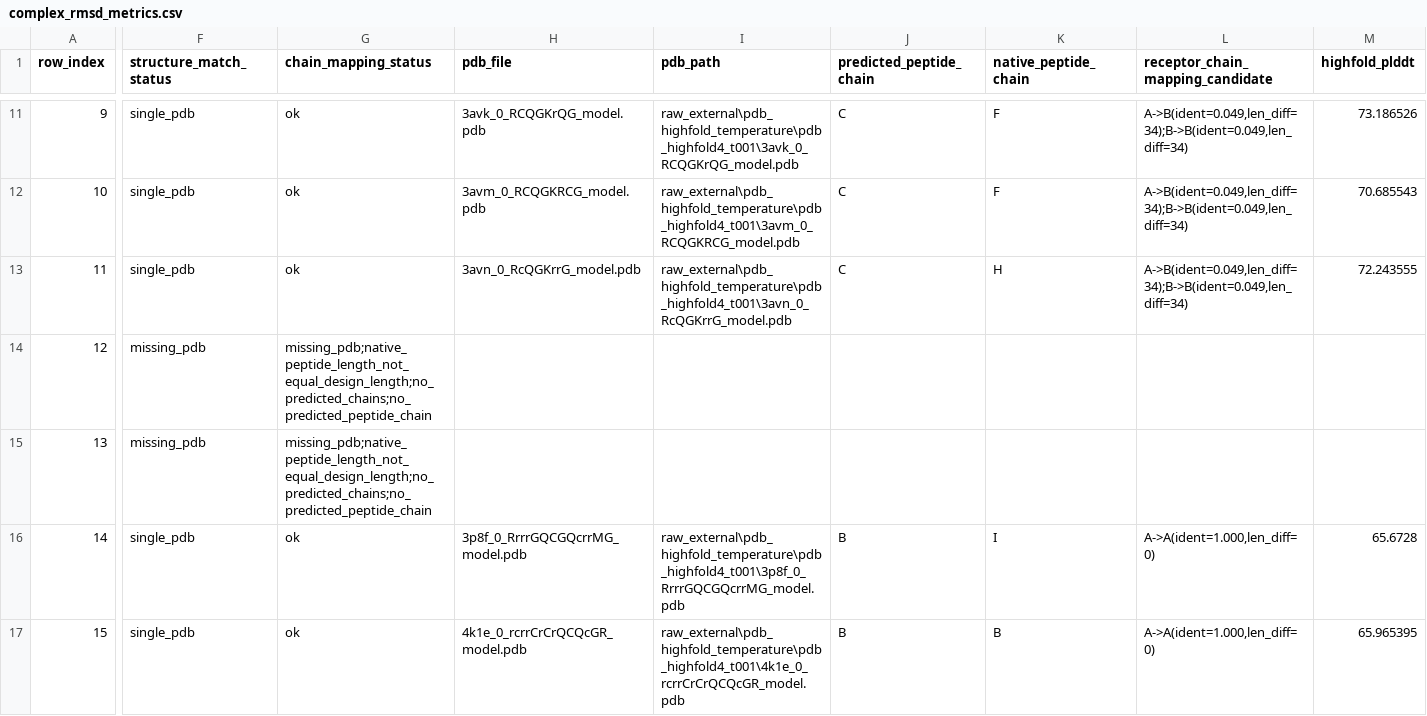
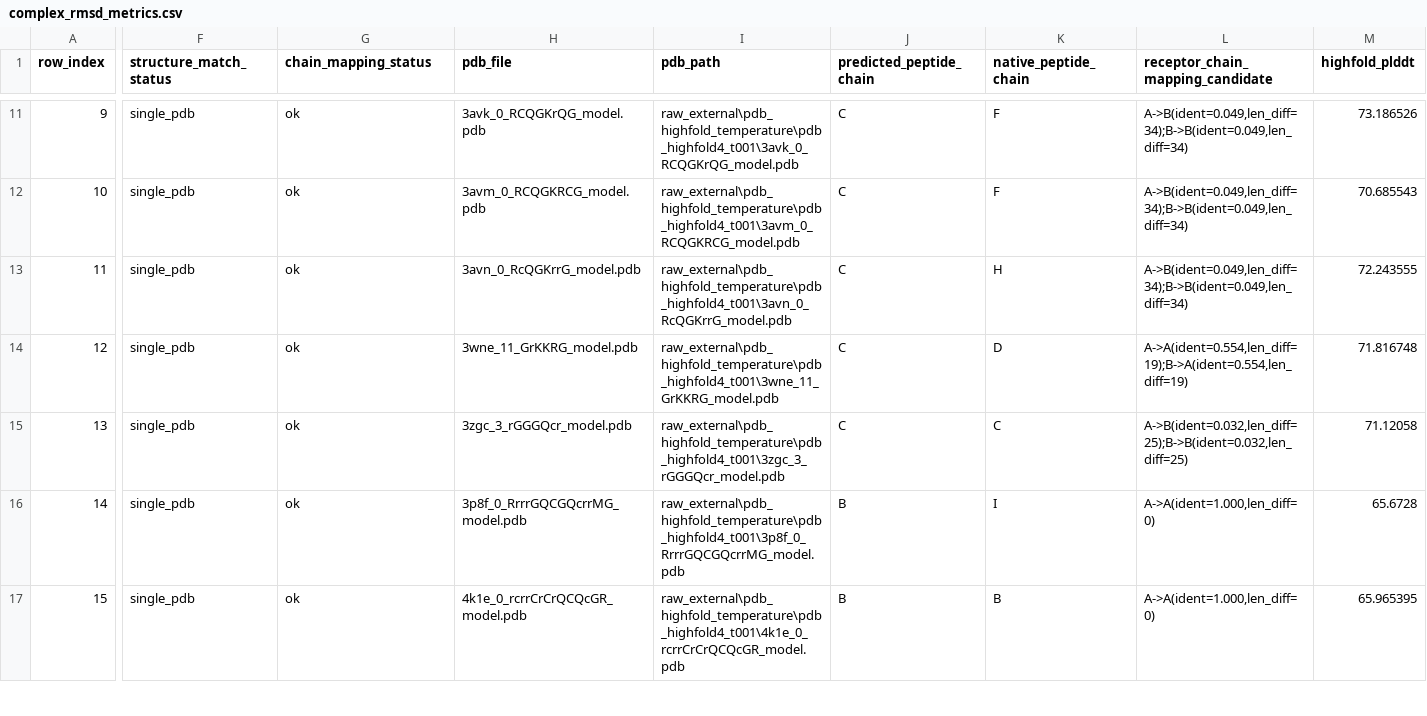
Before and after one commit to DCarchimonde/proteinmpnn-clean-v28, a CSV file: paper_clean_v28_outputs/structure_metrics/complex_rmsd_metrics.csv, drawn as a sheet; only a part is shown, gaps mark what is left out; the diff covers the shown part only; the diff names each change by its address in the sheet, - before the commit and + after, or states it on an @@ line.

```diff
--- a/paper_clean_v28_outputs/structure_metrics/complex_rmsd_metrics.csv
+++ b/paper_clean_v28_outputs/structure_metrics/complex_rmsd_metrics.csv
-F14:F15 (structure_match_status): missing_pdb
+F14:F15 (structure_match_status): single_pdb
-G14:G15 (chain_mapping_status): missing_pdb;native_peptide_length_not_equal_design_length;no_predicted_chains;no_predicted_peptide_chain
+G14:G15 (chain_mapping_status): ok
-H14 (pdb_file): (empty)
+H14 (pdb_file): 3wne_11_GrKKRG_model.pdb
-I14 (pdb_path): (empty)
+I14 (pdb_path): raw_external\pdb_highfold_temperature\pdb_highfold4_t001\3wne_11_GrKKRG_model.pdb
-J14:J15 (predicted_peptide_chain): (empty)
+J14:J15 (predicted_peptide_chain): C
-K14 (native_peptide_chain): (empty)
+K14 (native_peptide_chain): D
-L14 (receptor_chain_mapping_candidate): (empty)
+L14 (receptor_chain_mapping_candidate): A->A(ident=0.554,len_diff=19);B->A(ident=0.554,len_diff=19)
-M14 (highfold_plddt): (empty)
+M14 (highfold_plddt): 71.816748
-H15 (pdb_file): (empty)
+H15 (pdb_file): 3zgc_3_rGGGQcr_model.pdb
-I15 (pdb_path): (empty)
+I15 (pdb_path): raw_external\pdb_highfold_temperature\pdb_highfold4_t001\3zgc_3_rGGGQcr_model.pdb
-K15 (native_peptide_chain): (empty)
+K15 (native_peptide_chain): C
-L15 (receptor_chain_mapping_candidate): (empty)
+L15 (receptor_chain_mapping_candidate): A->B(ident=0.032,len_diff=25);B->B(ident=0.032,len_diff=25)
-M15 (highfold_plddt): (empty)
+M15 (highfold_plddt): 71.12058
```
Also changed, not shown: 103 edited cells elsewhere in this file, paper_clean_v28_outputs/structure_metrics/complex_best85_highfold_representative.csv, paper_clean_v28_outputs/structure_metrics/complex_best85_structure_audit.csv, 11 other files.
